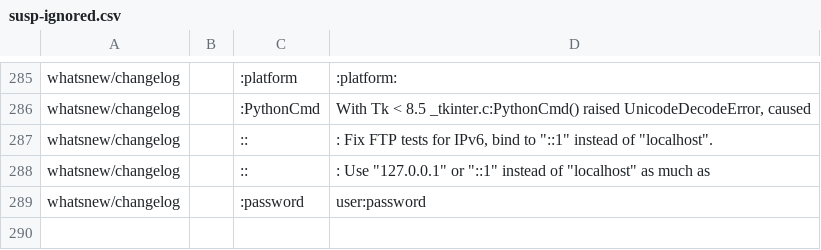
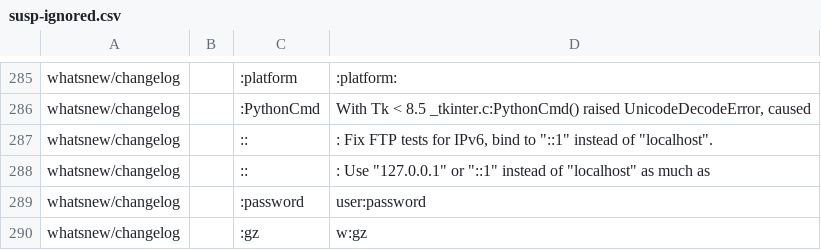
Before and after one commit to Distrotech/cpython, a CSV file: Doc/tools/sphinxext/susp-ignored.csv, drawn as a sheet; only a part is shown, gaps mark what is left out; the diff names each change by its address in the sheet, - before the commit and + after, or states it on an @@ line.

```diff
--- a/Doc/tools/sphinxext/susp-ignored.csv
+++ b/Doc/tools/sphinxext/susp-ignored.csv
+row 290: whatsnew/changelog |  | :gz | w:gz
```
Also changed, not shown: 1 other file.
